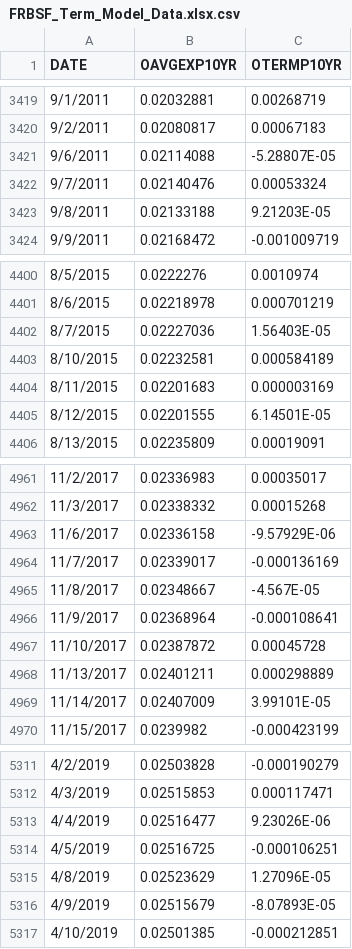
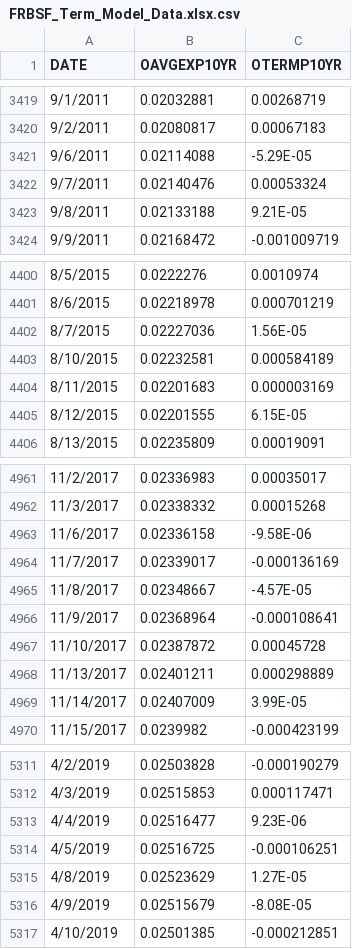
Before and after one commit to Miles-byte/Apricitas, a CSV file: The Yield Curve is a Policy Choice/FRBSF_Term_Model_Data.xlsx.csv, drawn as a sheet; only a part is shown, gaps mark what is left out; the diff covers the shown part only.

```diff
--- a/The Yield Curve is a Policy Choice/FRBSF_Term_Model_Data.xlsx.csv
+++ b/The Yield Curve is a Policy Choice/FRBSF_Term_Model_Data.xlsx.csv
@@ -3420,5 +3420,5 @@ DATE,OAVGEXP10YR,OTERMP10YR
 9/2/2011,0.02080817,0.00067183
-9/6/2011,0.02114088,-5.28807E-05
+9/6/2011,0.02114088,-5.29E-05
 9/7/2011,0.02140476,0.00053324
-9/8/2011,0.02133188,9.21203E-05
+9/8/2011,0.02133188,9.21E-05
 9/9/2011,0.02168472,-0.001009719
@@ -4401,6 +4401,6 @@ DATE,OAVGEXP10YR,OTERMP10YR
 8/6/2015,0.02218978,0.000701219
-8/7/2015,0.02227036,1.56403E-05
+8/7/2015,0.02227036,1.56E-05
 8/10/2015,0.02232581,0.000584189
 8/11/2015,0.02201683,0.000003169
-8/12/2015,0.02201555,6.14501E-05
+8/12/2015,0.02201555,6.15E-05
 8/13/2015,0.02235809,0.00019091
@@ -4962,5 +4962,5 @@ DATE,OAVGEXP10YR,OTERMP10YR
 11/3/2017,0.02338332,0.00015268
-11/6/2017,0.02336158,-9.57929E-06
+11/6/2017,0.02336158,-9.58E-06
 11/7/2017,0.02339017,-0.000136169
-11/8/2017,0.02348667,-4.567E-05
+11/8/2017,0.02348667,-4.57E-05
 11/9/2017,0.02368964,-0.000108641
@@ -4968,3 +4968,3 @@ DATE,OAVGEXP10YR,OTERMP10YR
 11/13/2017,0.02401211,0.000298889
-11/14/2017,0.02407009,3.99101E-05
+11/14/2017,0.02407009,3.99E-05
 11/15/2017,0.0239982,-0.000423199
@@ -5312,6 +5312,6 @@ DATE,OAVGEXP10YR,OTERMP10YR
 4/3/2019,0.02515853,0.000117471
-4/4/2019,0.02516477,9.23026E-06
+4/4/2019,0.02516477,9.23E-06
 4/5/2019,0.02516725,-0.000106251
-4/8/2019,0.02523629,1.27096E-05
-4/9/2019,0.02515679,-8.07893E-05
+4/8/2019,0.02523629,1.27E-05
+4/9/2019,0.02515679,-8.08E-05
 4/10/2019,0.02501385,-0.000212851
```
Also changed, not shown: 33 edited cells elsewhere in this file.
